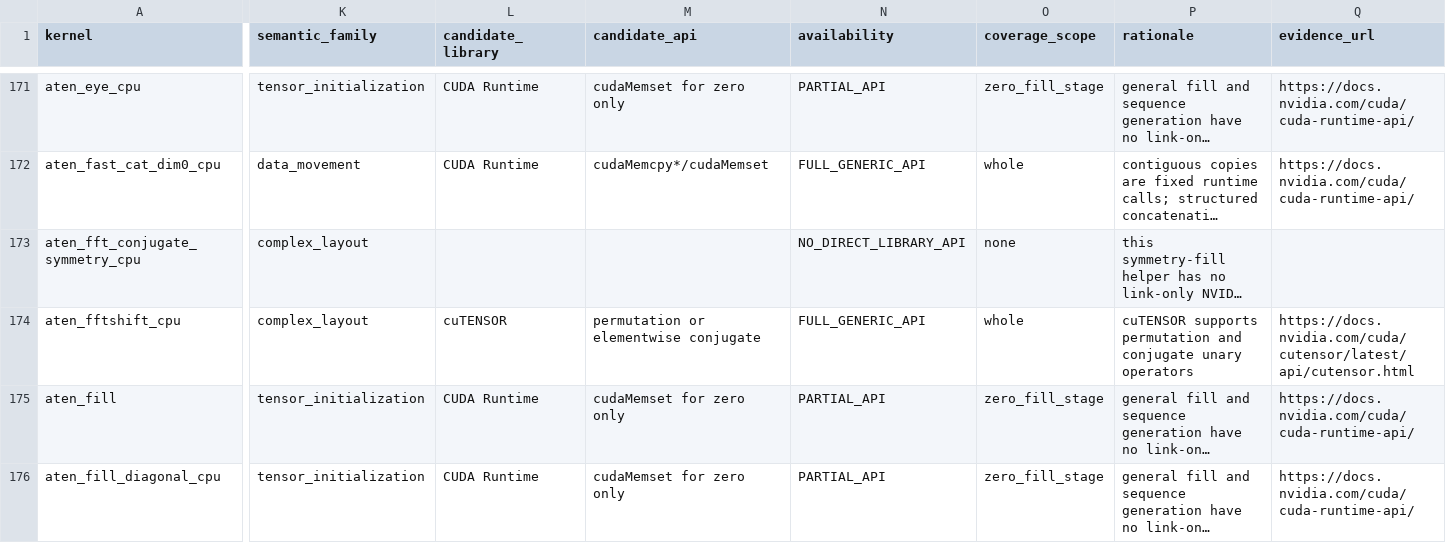
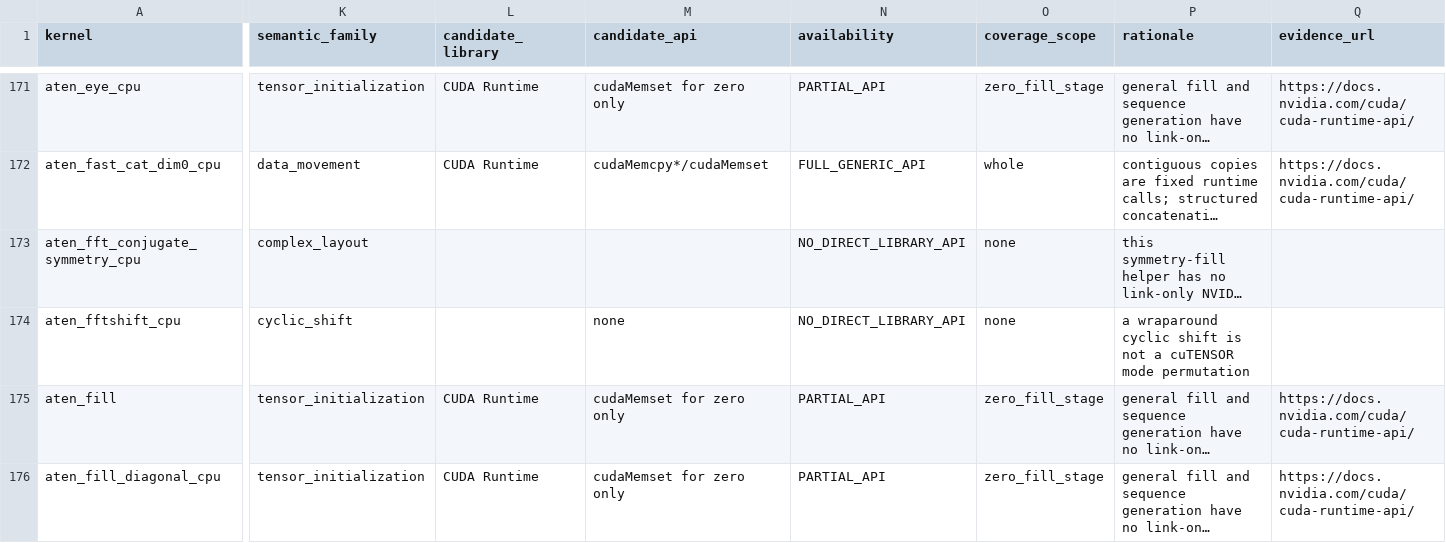
Before and after one commit to arpitj1/Polygeist, a CSV file: issues/aten_c_kernels/cuda_library_audit.csv, drawn as a sheet; only a part is shown, gaps mark what is left out; long unchanged cells end in …; the diff covers the shown part only; the diff names each change by its address in the sheet, - before the commit and + after, or states it on an @@ line.

```diff
--- a/issues/aten_c_kernels/cuda_library_audit.csv
+++ b/issues/aten_c_kernels/cuda_library_audit.csv
-K174 (semantic_family): complex_layout
+K174 (semantic_family): cyclic_shift
-L174 (candidate_library): cuTENSOR
+L174 (candidate_library): (empty)
-M174 (candidate_api): permutation or elementwise conjugate
+M174 (candidate_api): none
-N174 (availability): FULL_GENERIC_API
+N174 (availability): NO_DIRECT_LIBRARY_API
-O174 (coverage_scope): whole
+O174 (coverage_scope): none
-P174 (rationale): cuTENSOR supports permutation and conjugate unary operators
+P174 (rationale): a wraparound cyclic shift is not a cuTENSOR mode permutation
-Q174 (evidence_url): https://docs.nvidia.com/cuda/cutensor/latest/api/cutensor.html
+Q174 (evidence_url): (empty)
```
Also changed, not shown: 61 edited cells elsewhere in this file, issues/aten_c_kernels/native_cuda_results/resident_silicon.csv, issues/aten_c_kernels/results/summary.tsv, 13 other files.
